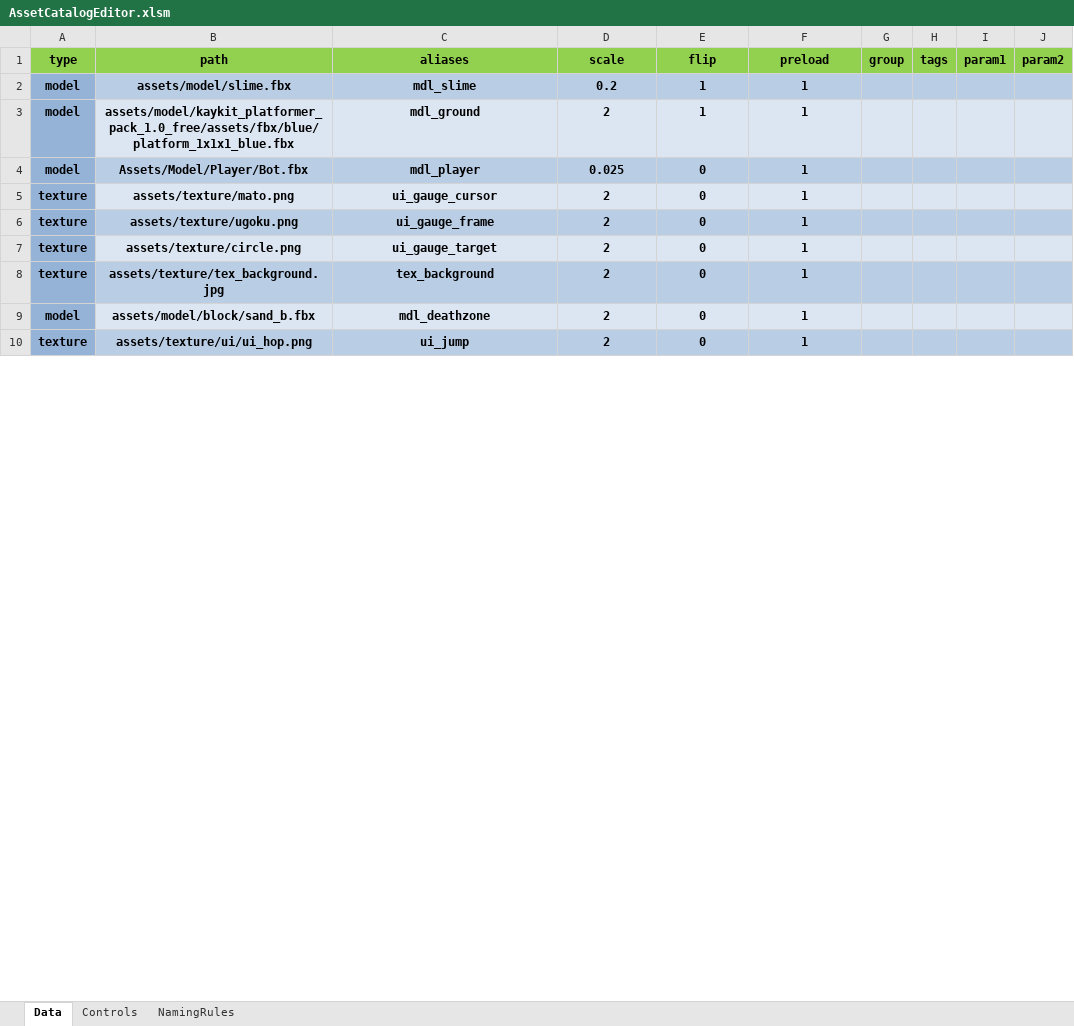
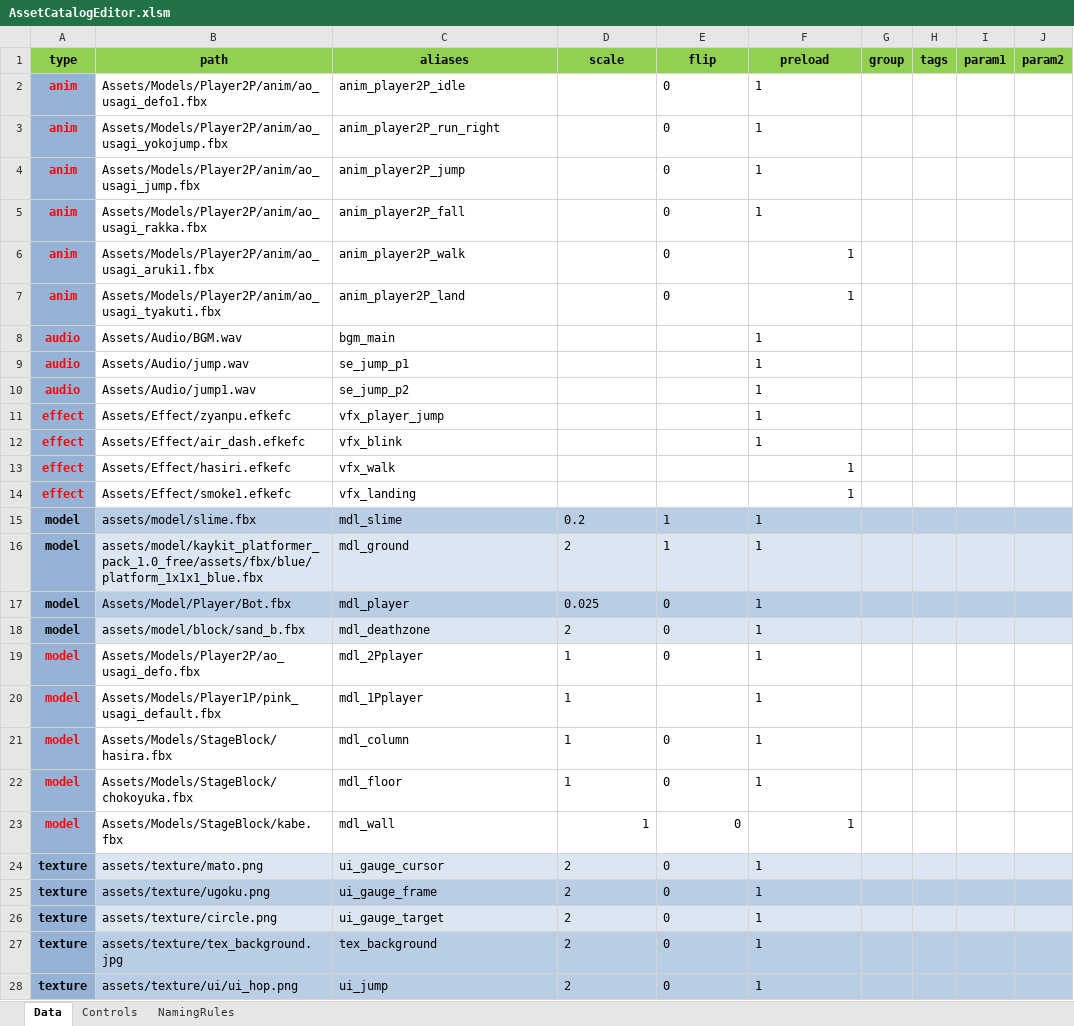
Before and after one commit to NokoPro/HEW-2025, an Excel workbook: Tool/AssetCatalogEditor.xlsm, sheet Data, drawn as a sheet; only a part is shown; values as stored, in another font and other column widths than the file's, no borders; conditional formats and table styles not drawn; addresses are those after the commit; rows hold the shown columns only; the diff covers the shown part only; the diff names each change by its address in the sheet, - before the commit and + after, or states it on an @@ line.

Commit message:
ステージセレクト確認！

```diff
--- a/Tool/AssetCatalogEditor.xlsm (sheet Data)
+++ b/Tool/AssetCatalogEditor.xlsm (sheet Data)
+row 2: anim | Assets/Models/Player2P/anim/ao_usagi_defo1.fbx | anim_player2P_idle |  | 0 | 1
+row 3: anim | Assets/Models/Player2P/anim/ao_usagi_yokojump.fbx | anim_player2P_run_right |  | 0 | 1
+row 4: anim | Assets/Models/Player2P/anim/ao_usagi_jump.fbx | anim_player2P_jump |  | 0 | 1
+row 5: anim | Assets/Models/Player2P/anim/ao_usagi_rakka.fbx | anim_player2P_fall |  | 0 | 1
+row 6: anim | Assets/Models/Player2P/anim/ao_usagi_aruki1.fbx | anim_player2P_walk |  | 0 | 1
+row 7: anim | Assets/Models/Player2P/anim/ao_usagi_tyakuti.fbx | anim_player2P_land |  | 0 | 1
@@ row 12 moved to row 8: audio @@
@@ row 13 moved to row 9: audio @@
@@ row 14 moved to row 10: audio @@
+row 11: effect | Assets/Effect/zyanpu.efkefc | vfx_player_jump |  |  | 1
+row 12: effect | Assets/Effect/air_dash.efkefc | vfx_blink |  |  | 1
+row 13: effect | Assets/Effect/hasiri.efkefc | vfx_walk |  |  | 1
+row 14: effect | Assets/Effect/smoke1.efkefc | vfx_landing |  |  | 1
@@ B15:F17 bold: on → off, alignment: center → left @@
@@ row 9 moved to row 18: model @@
+row 19: model | Assets/Models/Player2P/ao_usagi_defo.fbx | mdl_2Pplayer | 1 | 0 | 1
+row 20: model | Assets/Models/Player1P/pink_usagi_default.fbx | mdl_1Pplayer | 1 |  | 1
+row 21: model | Assets/Models/StageBlock/hasira.fbx | mdl_column | 1 | 0 | 1
+row 22: model | Assets/Models/StageBlock/chokoyuka.fbx | mdl_floor | 1 | 0 | 1
+row 23: model | Assets/Models/StageBlock/kabe.fbx | mdl_wall | 1 | 0 | 1
@@ B24:F27 bold: on → off, alignment: center → left @@
@@ B28:F28 bold: on → off, alignment: center → left @@
```
Also changed, not shown: 14 added rows, 9 removed rows and cell formats elsewhere in this sheet.
